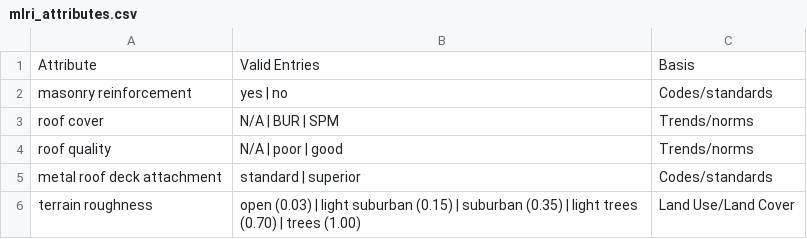
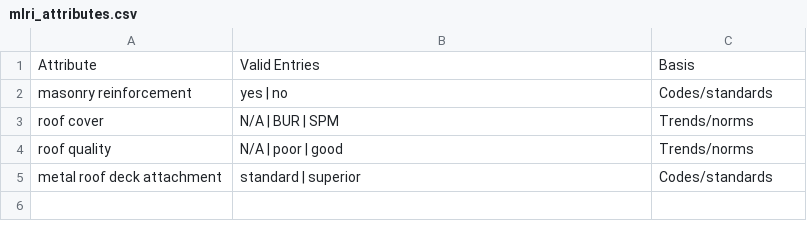
Before and after one commit to NHERI-SimCenter/SimCenterDocumentation, a CSV file: docs/common/testbeds/atlantic_city/data/mlri_attributes.csv, drawn as a sheet; the diff names each change by its address in the sheet, - before the commit and + after, or states it on an @@ line.

```diff
--- a/docs/common/testbeds/atlantic_city/data/mlri_attributes.csv
+++ b/docs/common/testbeds/atlantic_city/data/mlri_attributes.csv
-row 6: terrain roughness | open (0.03) | light suburban (0.15) | suburban (0.35) | light trees (0.70) | trees (1.00) | Land Use/Land Cover
```
Also changed, not shown: docs/common/testbeds/atlantic_city/data/cecb_attributes.csv, docs/common/testbeds/atlantic_city/data/merb_attributes.csv, 38 other files.
